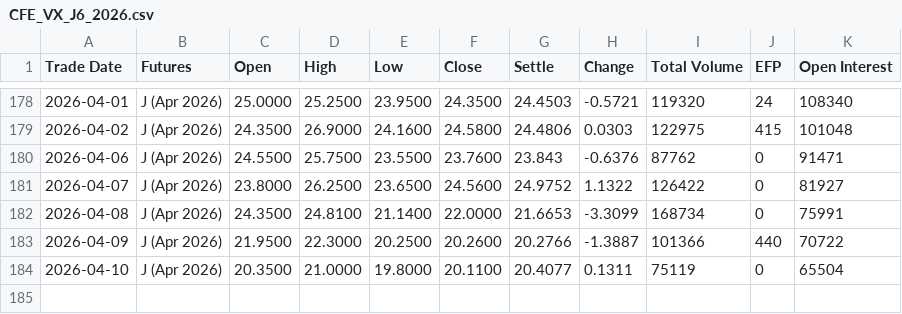
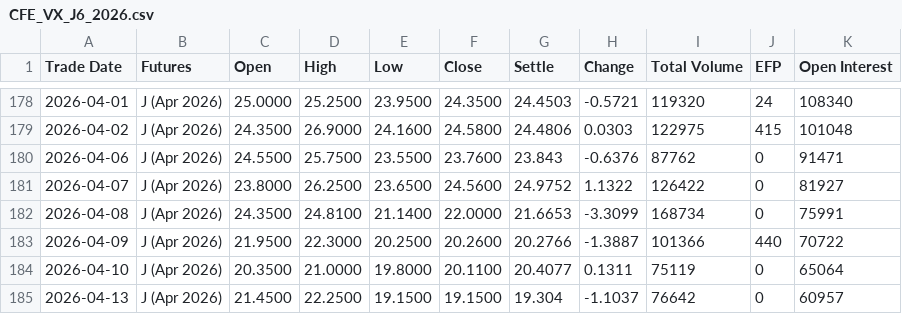
Before and after one commit to robinxueyufan0912/dcf_model, a CSV file: data/CFE_VX_J6_2026.csv, drawn as a sheet; only a part is shown, gaps mark what is left out.

```diff
--- a/data/CFE_VX_J6_2026.csv
+++ b/data/CFE_VX_J6_2026.csv
@@ -183,2 +183,3 @@ Trade Date,Futures,Open,High,Low,Close,Settle,Change,Total Volume,EFP,Open Inter
 2026-04-09,J (Apr 2026),21.9500,22.3000,20.2500,20.2600,20.2766,-1.3887,101366,440,70722
-2026-04-10,J (Apr 2026),20.3500,21.0000,19.8000,20.1100,20.4077,0.1311,75119,0,65504
+2026-04-10,J (Apr 2026),20.3500,21.0000,19.8000,20.1100,20.4077,0.1311,75119,0,65064
+2026-04-13,J (Apr 2026),21.4500,22.2500,19.1500,19.1500,19.304,-1.1037,76642,0,60957
```
Also changed, not shown: data/CFE_VX_K6_2026.csv, data/CFE_VX_M6_2026.csv, 15 other files.
